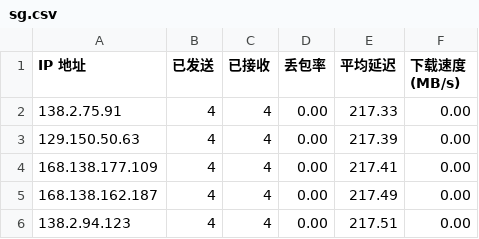
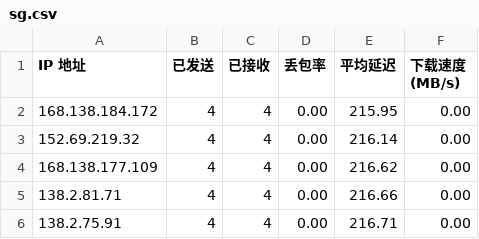
Before and after one commit to biozzl/CFCDN-Auto, a CSV file: CloudflareST/sg.csv, drawn as a sheet.

```diff
--- a/CloudflareST/sg.csv
+++ b/CloudflareST/sg.csv
@@ -1,6 +1,6 @@
 IP 地址,已发送,已接收,丢包率,平均延迟,下载速度 (MB/s)
-138.2.75.91,4,4,0.00,217.33,0.00
-129.150.50.63,4,4,0.00,217.39,0.00
-168.138.177.109,4,4,0.00,217.41,0.00
-168.138.162.187,4,4,0.00,217.49,0.00
-138.2.94.123,4,4,0.00,217.51,0.00
+168.138.184.172,4,4,0.00,215.95,0.00
+152.69.219.32,4,4,0.00,216.14,0.00
+168.138.177.109,4,4,0.00,216.62,0.00
+138.2.81.71,4,4,0.00,216.66,0.00
+138.2.75.91,4,4,0.00,216.71,0.00
```
Also changed, not shown: 1 other file.
